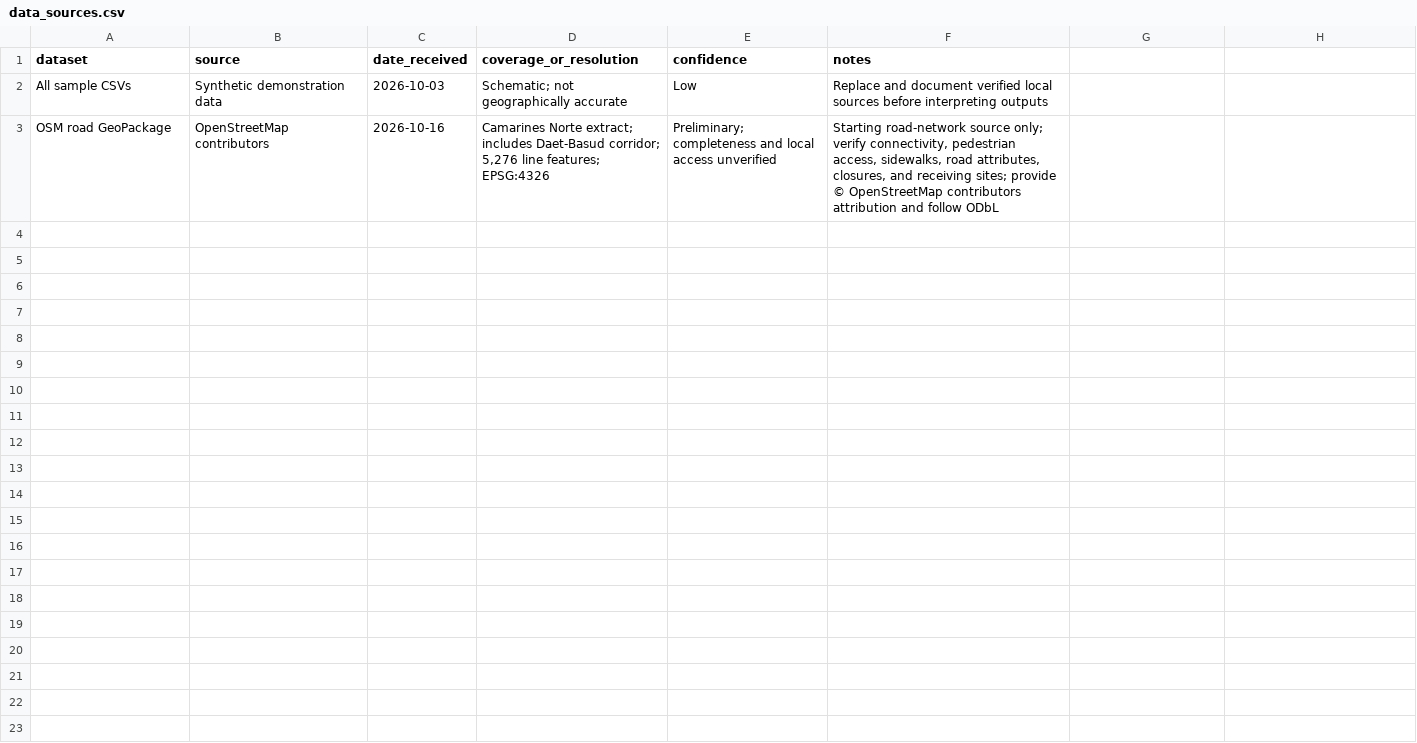
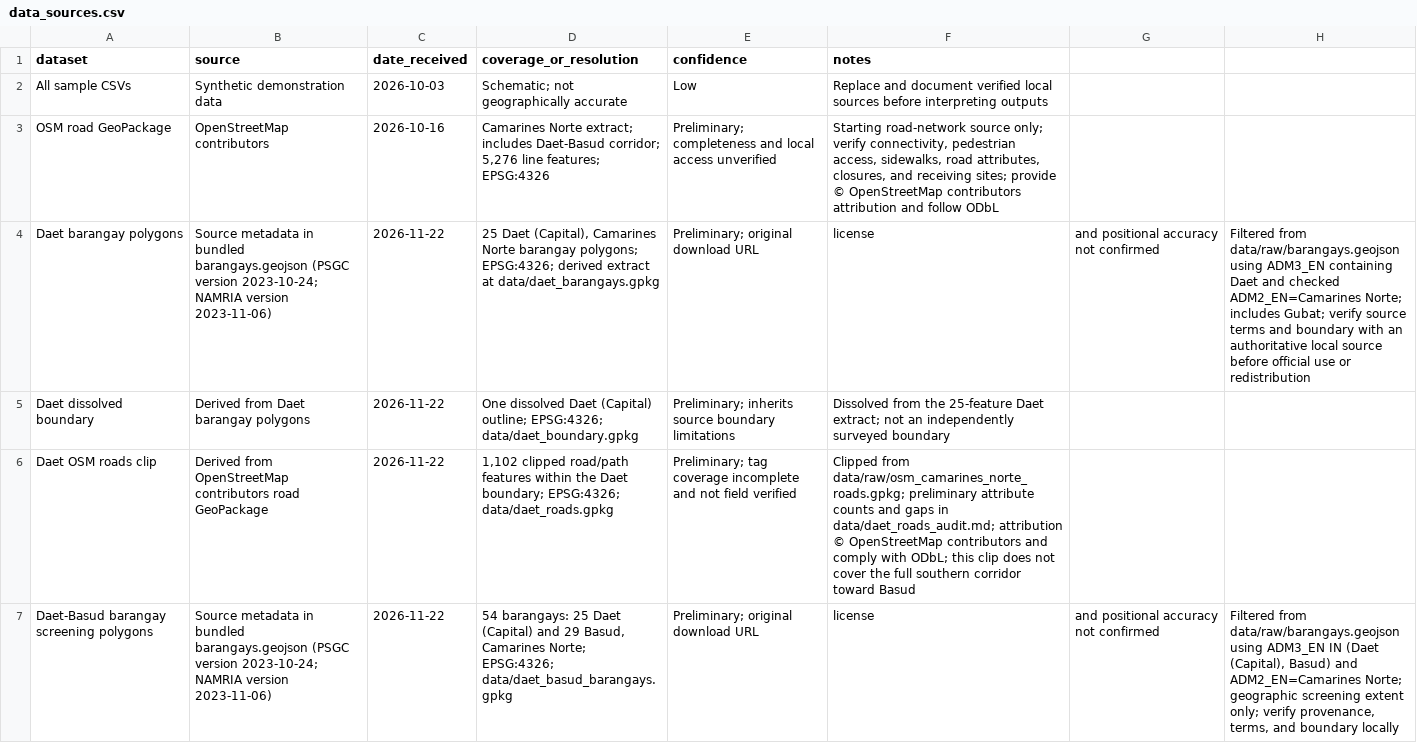
Before and after one commit to mmiikkko/TsunamiEvacModelForQM, a CSV file: data/data_sources.csv, drawn as a sheet; only a part is shown; the diff covers the shown part only; the diff names each change by its address in the sheet, - before the commit and + after, or states it on an @@ line.

Commit message:
Updated map (roads and borders)

```diff
--- a/data/data_sources.csv
+++ b/data/data_sources.csv
+row 4: Daet barangay polygons | Source metadata in bundled barangays.geojson (PSGC version 2023-10-24; NAMRIA version 2023-11-06) | 2026-11-22 | 25 Daet (Capital), Camarines Norte barangay polygons; EPSG:4326; derived extract at data/daet_barangays.gpkg | Preliminary; original download URL | license | and positional accuracy not confirmed | Filtered from data/raw/barangays.geojson using ADM3_EN containing Daet and checked ADM2_EN=Camarines Norte; includes Gubat; verify source terms and boundary with an authoritative local source before official use or redistribution
+row 5: Daet dissolved boundary | Derived from Daet barangay polygons | 2026-11-22 | One dissolved Daet (Capital) outline; EPSG:4326; data/daet_boundary.gpkg | Preliminary; inherits source boundary limitations | Dissolved from the 25-feature Daet extract; not an independently surveyed boundary
+row 6: Daet OSM roads clip | Derived from OpenStreetMap contributors road GeoPackage | 2026-11-22 | 1,102 clipped road/path features within the Daet boundary; EPSG:4326; data/daet_roads.gpkg | Preliminary; tag coverage incomplete and not field verified | Clipped from data/raw/osm_camarines_norte_roads.gpkg; preliminary attribute counts and gaps in data/daet_roads_audit.md; attribution © OpenStreetMap contributors and comply with ODbL; this clip does not cover the full southern corridor toward Basud
+row 7: Daet-Basud barangay screening polygons | Source metadata in bundled barangays.geojson (PSGC version 2023-10-24; NAMRIA version 2023-11-06) | 2026-11-22 | 54 barangays: 25 Daet (Capital) and 29 Basud, Camarines Norte; EPSG:4326; data/daet_basud_barangays.gpkg | Preliminary; original download URL | license | and positional accuracy not confirmed | Filtered from data/raw/barangays.geojson using ADM3_EN IN (Daet (Capital), Basud) and ADM2_EN=Camarines Norte; geographic screening extent only; verify provenance, terms, and boundary locally
```
Also changed, not shown: 3 added rows elsewhere in this file, 15 other files.
